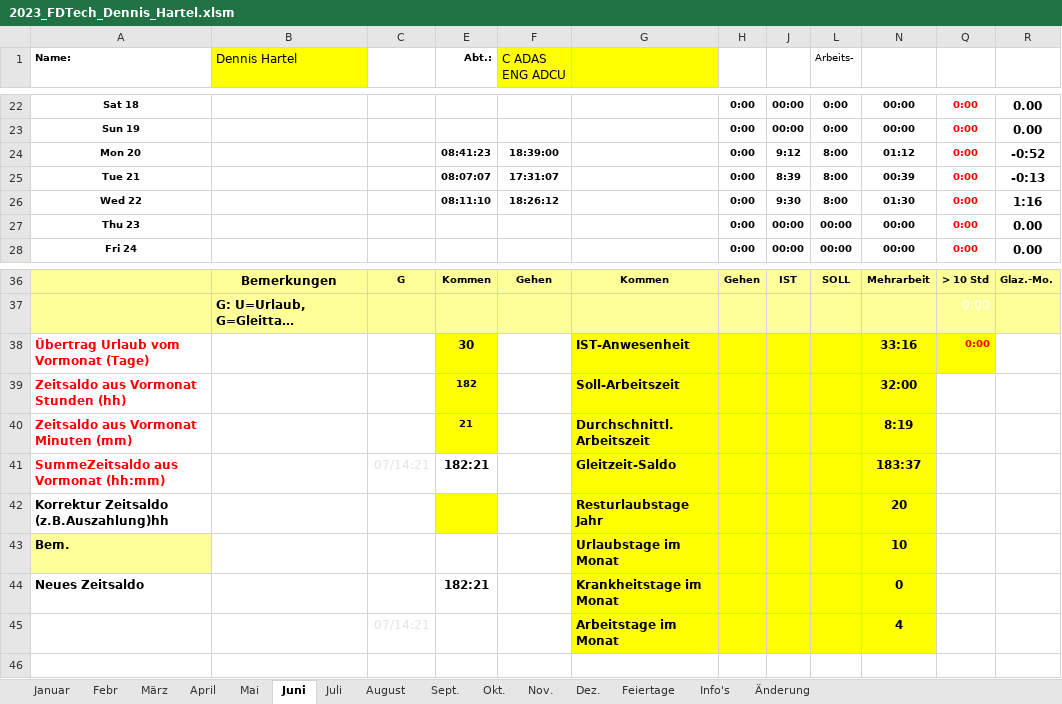
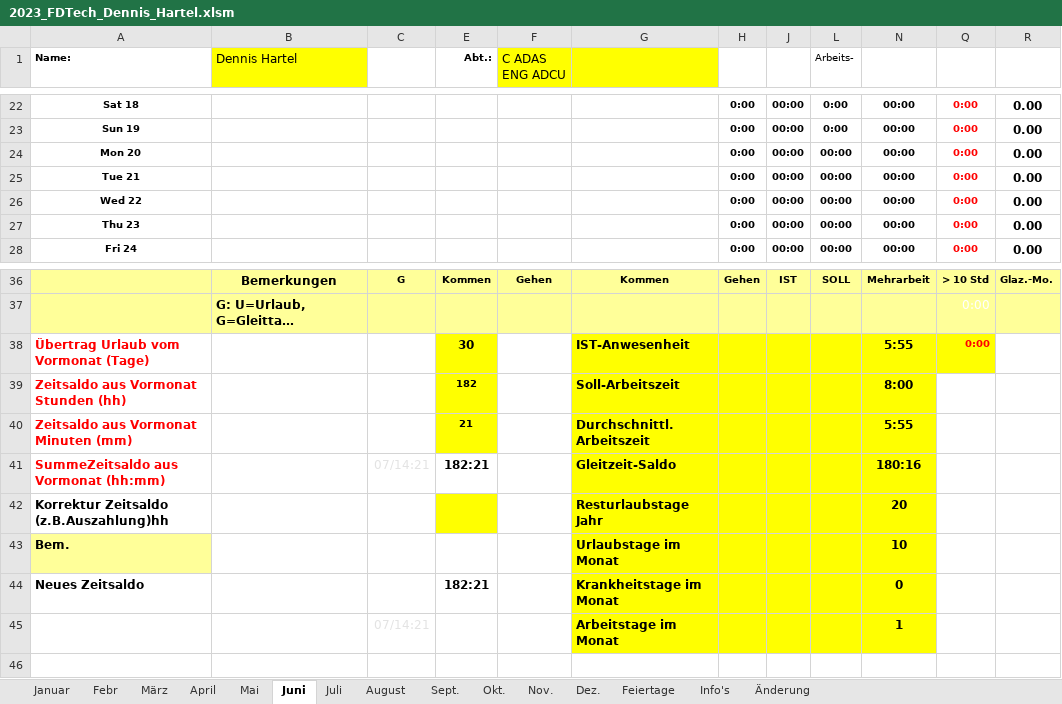
Before and after one commit to DedeHa/TimeSheet, an Excel workbook: 01_Timealarm/2023_FDTech_Dennis_Hartel.xlsm, sheet Juni, drawn as a sheet; only a part is shown, gaps mark what is left out; long unchanged cells end in …; values as stored, in another font and other column widths than the file's, no borders; charts and pictures and conditional formats not drawn; the diff names each change by its address in the sheet, - before the commit and + after, or states it on an @@ line.

```diff
--- a/01_Timealarm/2023_FDTech_Dennis_Hartel.xlsm (sheet Juni)
+++ b/01_Timealarm/2023_FDTech_Dennis_Hartel.xlsm (sheet Juni)
-E24 (Abt.:): 08:41:23
+E24 (Abt.:): (empty)
-F24 (C ADAS ENG ADCU): 18:39:00
+F24 (C ADAS ENG ADCU): (empty)
-J24: 9:12
+J24: 00:00
-L24:L26 (Arbeits-): 8:00
+L24:L26 (Arbeits-): 00:00
-N24: 01:12
+N24: 00:00
-R24: -0:52
+R24: 0.00
-E25 (Abt.:): 08:07:07
+E25 (Abt.:): (empty)
-F25 (C ADAS ENG ADCU): 17:31:07
+F25 (C ADAS ENG ADCU): (empty)
-J25: 8:39
+J25: 00:00
-N25: 00:39
+N25: 00:00
-R25: -0:13
+R25: 0.00
-E26 (Abt.:): 08:11:10
+E26 (Abt.:): (empty)
-F26 (C ADAS ENG ADCU): 18:26:12
+F26 (C ADAS ENG ADCU): (empty)
-J26: 9:30
+J26: 00:00
-N26: 01:30
+N26: 00:00
-R26: 1:16
+R26: 0.00
-N38: 33:16
+N38: 5:55
-N39: 32:00
+N39: 8:00
-N40: 8:19
+N40: 5:55
-N41: 183:37
+N41: 180:16
-N45: 4
+N45: 1
```
Also changed, not shown: sheet Sept., sheet Nov., sheet Okt., sheet August, sheet Juli, sheet Dez., hidden cells, charts or pictures, 2 other files.
